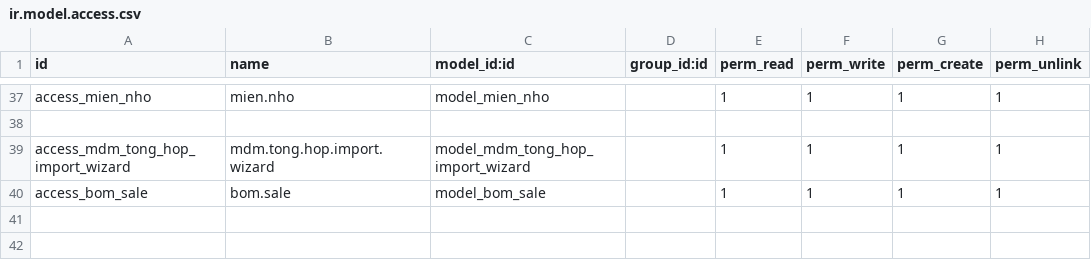
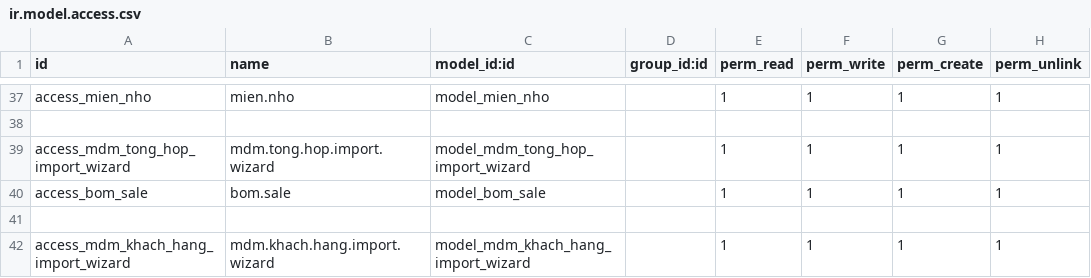
Before and after one commit to sonhasoftware/odoo-customize, a CSV file: sonha_mdm/security/ir.model.access.csv, drawn as a sheet; only a part is shown, gaps mark what is left out.

```diff
--- a/sonha_mdm/security/ir.model.access.csv
+++ b/sonha_mdm/security/ir.model.access.csv
@@ -40 +40,3 @@ access_mdm_tong_hop_import_wizard,mdm.tong.hop.import.wizard,model_mdm_tong_hop_
 access_bom_sale,bom.sale,model_bom_sale,,1,1,1,1
+
+access_mdm_khach_hang_import_wizard,mdm.khach.hang.import.wizard,model_mdm_khach_hang_import_wizard,,1,1,1,1
```
Also changed, not shown: 1 other file.
